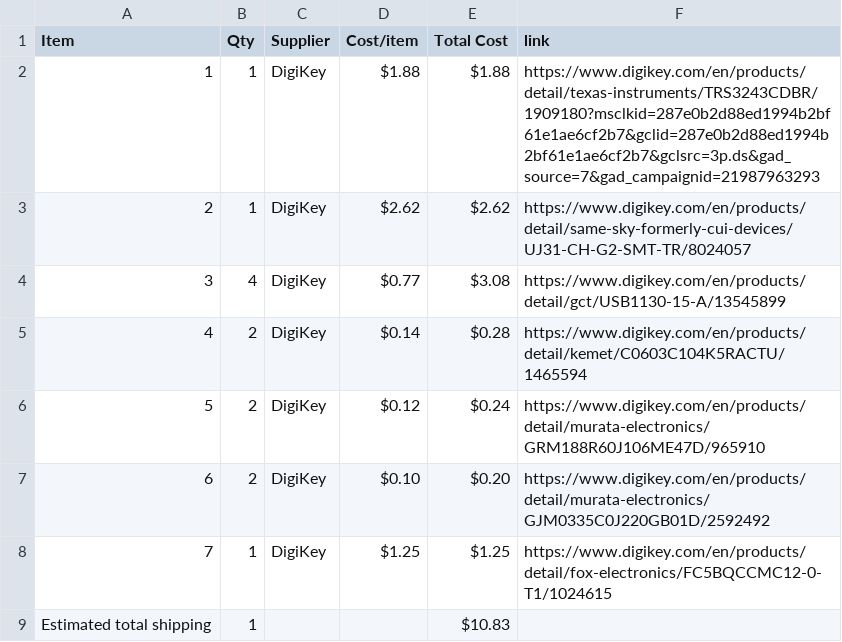
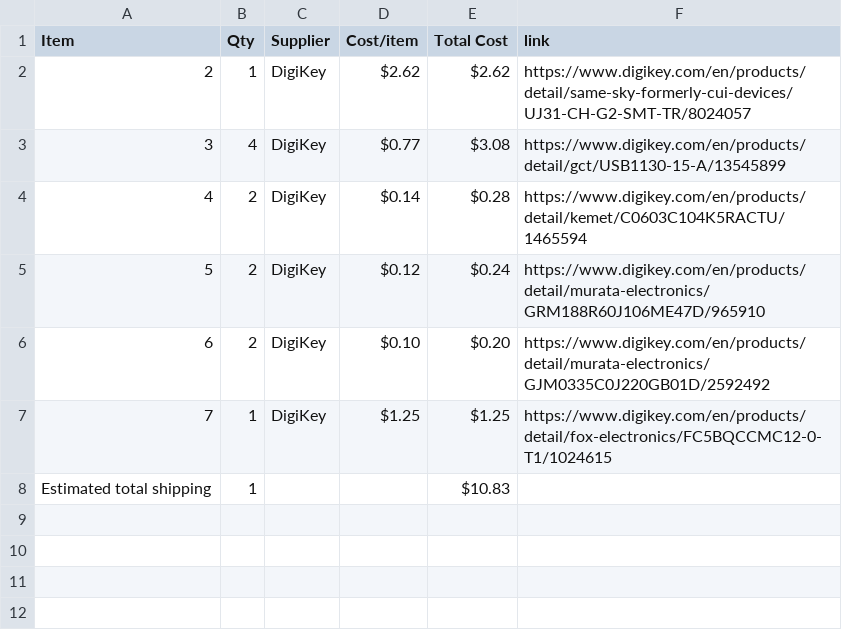
Before and after one commit to yuseitanabe2010-code/Hack-Club-Half-Life-Week1, a CSV file: BOM.csv, drawn as a sheet; the diff names each change by its address in the sheet, - before the commit and + after, or states it on an @@ line.

```diff
--- a/BOM.csv
+++ b/BOM.csv
-row 2: 1 | 1 | DigiKey | $1.88 | $1.88 | https://www.digikey.com/en/products/detail/texas-instruments/TRS3243CDBR/1909180?msclkid=287e0b2d88ed1994b2bf61e1ae6cf2b7&gclid=287e0b2d88ed1994b2bf61e1ae6cf2b7&gclsrc=3p.ds&gad_source=7&gad_campaignid=21987963293
```
Also changed, not shown: 1 other file.
